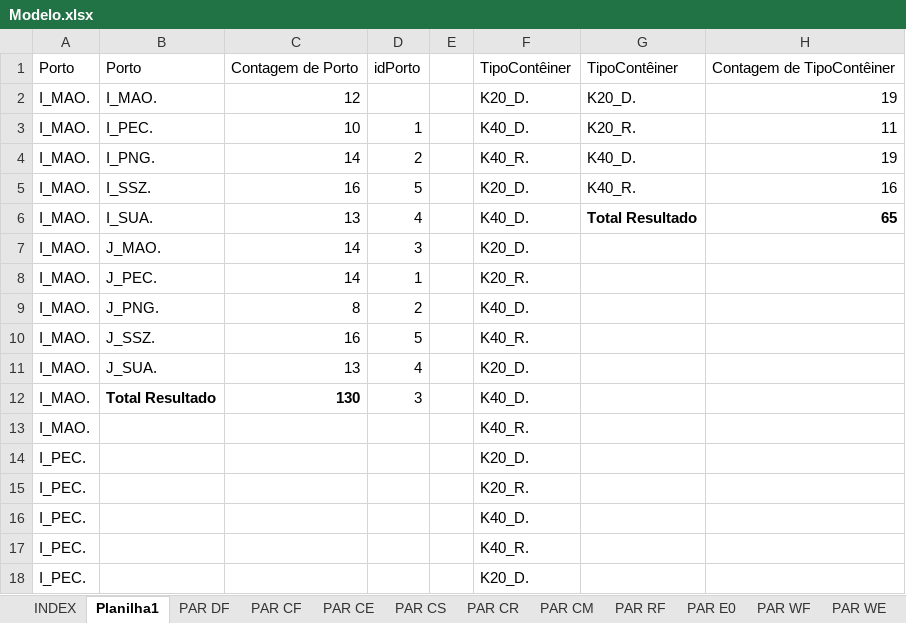
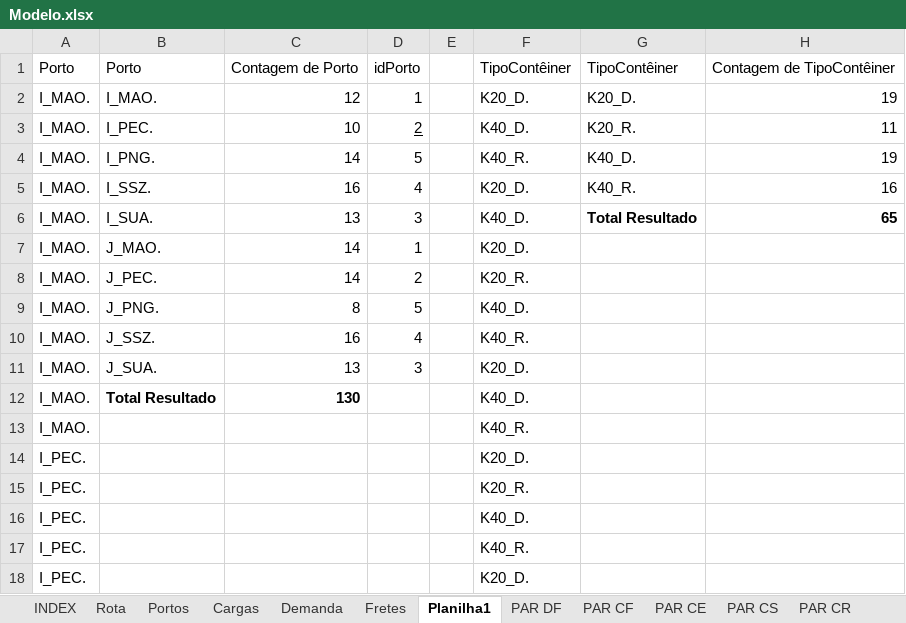
Before and after one commit to enzokgomes/PlanejamentoEstocasticoDeRotas, an Excel workbook: Dados/Modelo.xlsx, sheet Planilha1, drawn as a sheet; only a part is shown; values as stored, in another font and other column widths than the file's, no borders; the diff names each change by its address in the sheet, - before the commit and + after, or states it on an @@ line.

```diff
--- a/Dados/Modelo.xlsx (sheet Planilha1)
+++ b/Dados/Modelo.xlsx (sheet Planilha1)
+sheet tab: Rota
+sheet tab: Portos
+sheet tab: Cargas
+sheet tab: Demanda
+sheet tab: Fretes
-D2: (empty)
+D2: 1
-D3: 1
+D3: 2
-D3 underline: off
+D3 underline: on
-D4: 2
+D4: 5
-D5: 5
+D5: 4
-D6: 4
+D6: 3
-D7: 3
+D7: 1
-D8: 1
+D8: 2
-D9: 2
+D9: 5
-D10: 5
+D10: 4
-D11: 4
+D11: 3
-D12: 3
+D12: (empty)
```
Also changed, not shown: sheet INDEX, 2 other files.
